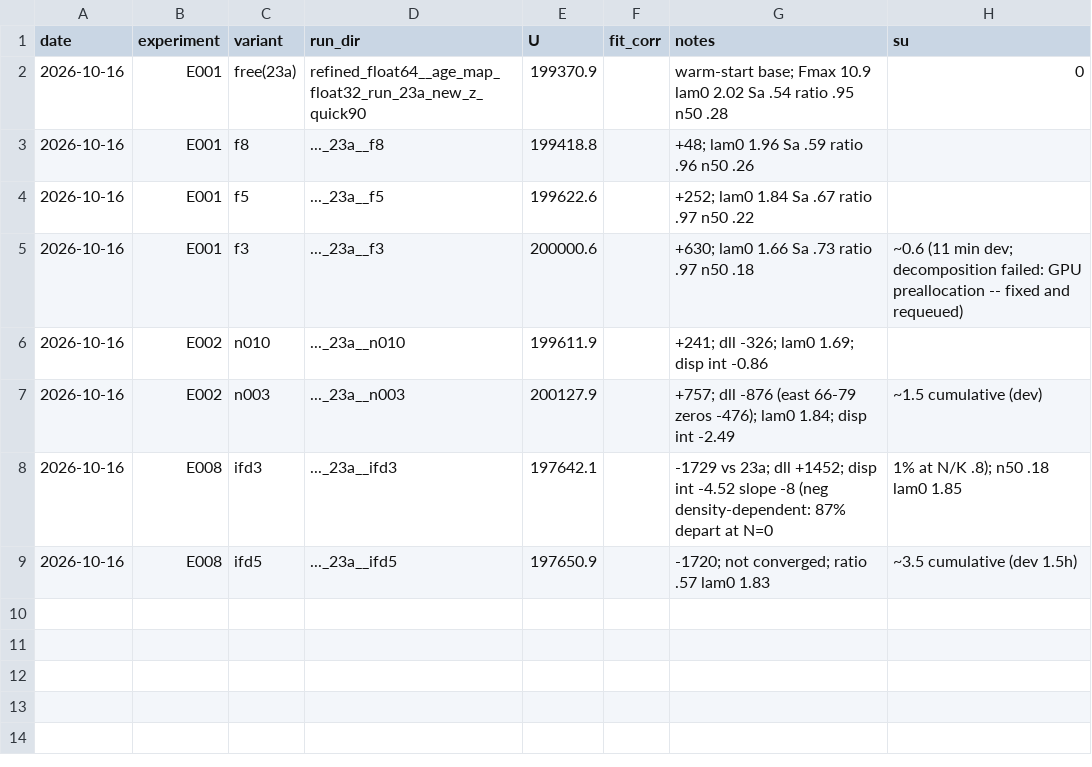
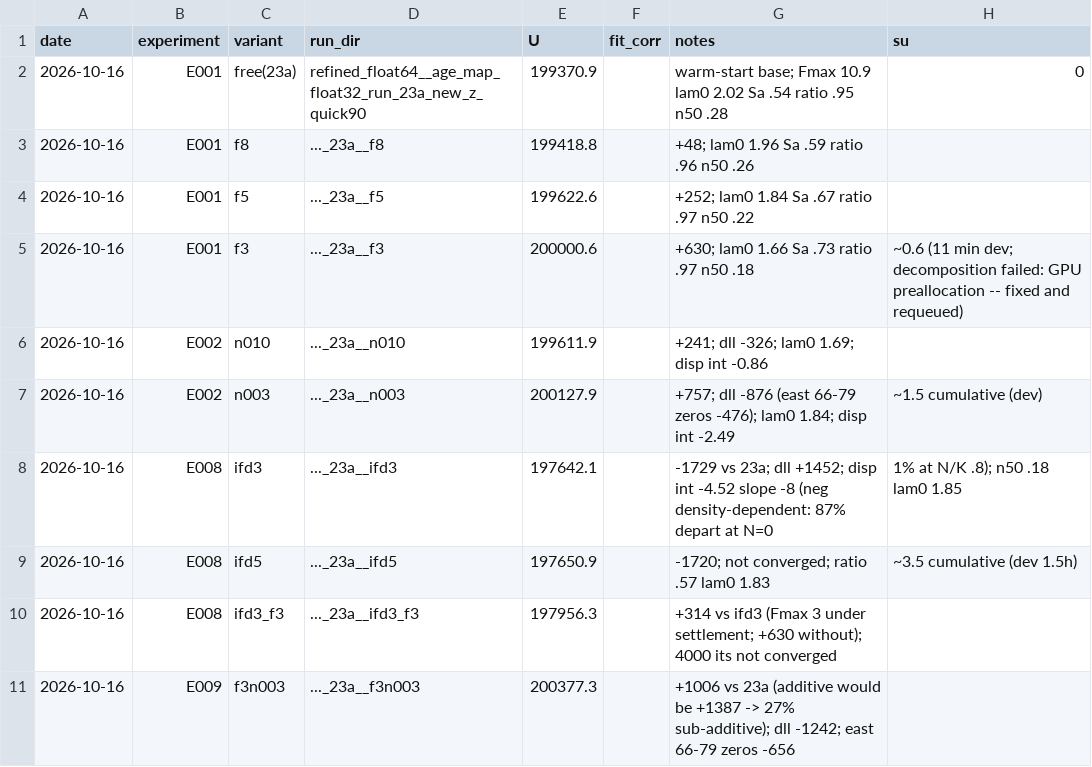
Before and after one commit to brendanwallison/houfin-range-model, a CSV file: research/age_model/ledger.csv, drawn as a sheet; the diff names each change by its address in the sheet, - before the commit and + after, or states it on an @@ line.

Commit message:
research/age_model: ledger E008 ifd3_f3, E009

```diff
--- a/research/age_model/ledger.csv
+++ b/research/age_model/ledger.csv
+row 10: 2026-10-16 | E008 | ifd3_f3 | ..._23a__ifd3_f3 | 197956.3 |  | +314 vs ifd3 (Fmax 3 under settlement; +630 without); 4000 its not converged
+row 11: 2026-10-16 | E009 | f3n003 | ..._23a__f3n003 | 200377.3 |  | +1006 vs 23a (additive would be +1387 -> 27% sub-additive); dll -1242; east 66-79 zeros -656
```
